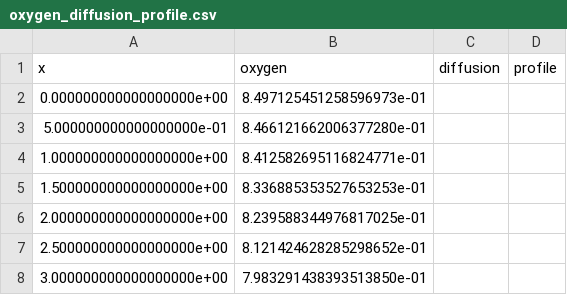
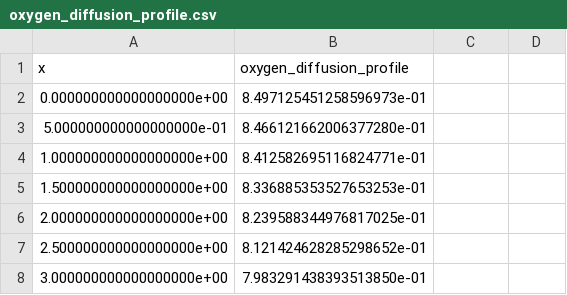
Before and after one commit to Becker-11/nbts, a CSV file: analysis/sim_t6.0_T120/oxygen_diffusion_profile.csv, drawn as a sheet; only a part is shown.

```diff
--- a/analysis/sim_t6.0_T120/oxygen_diffusion_profile.csv
+++ b/analysis/sim_t6.0_T120/oxygen_diffusion_profile.csv
@@ -1,2 +1,2 @@
-x,oxygen,diffusion,profile
+x,oxygen_diffusion_profile
 0.000000000000000000e+00,8.497125451258596973e-01
```
Also changed, not shown: analysis/sim_t6.0_T120/mean_free_path.csv, analysis/sim_t6.0_T120/penetration_depth.csv, 14 other files.
